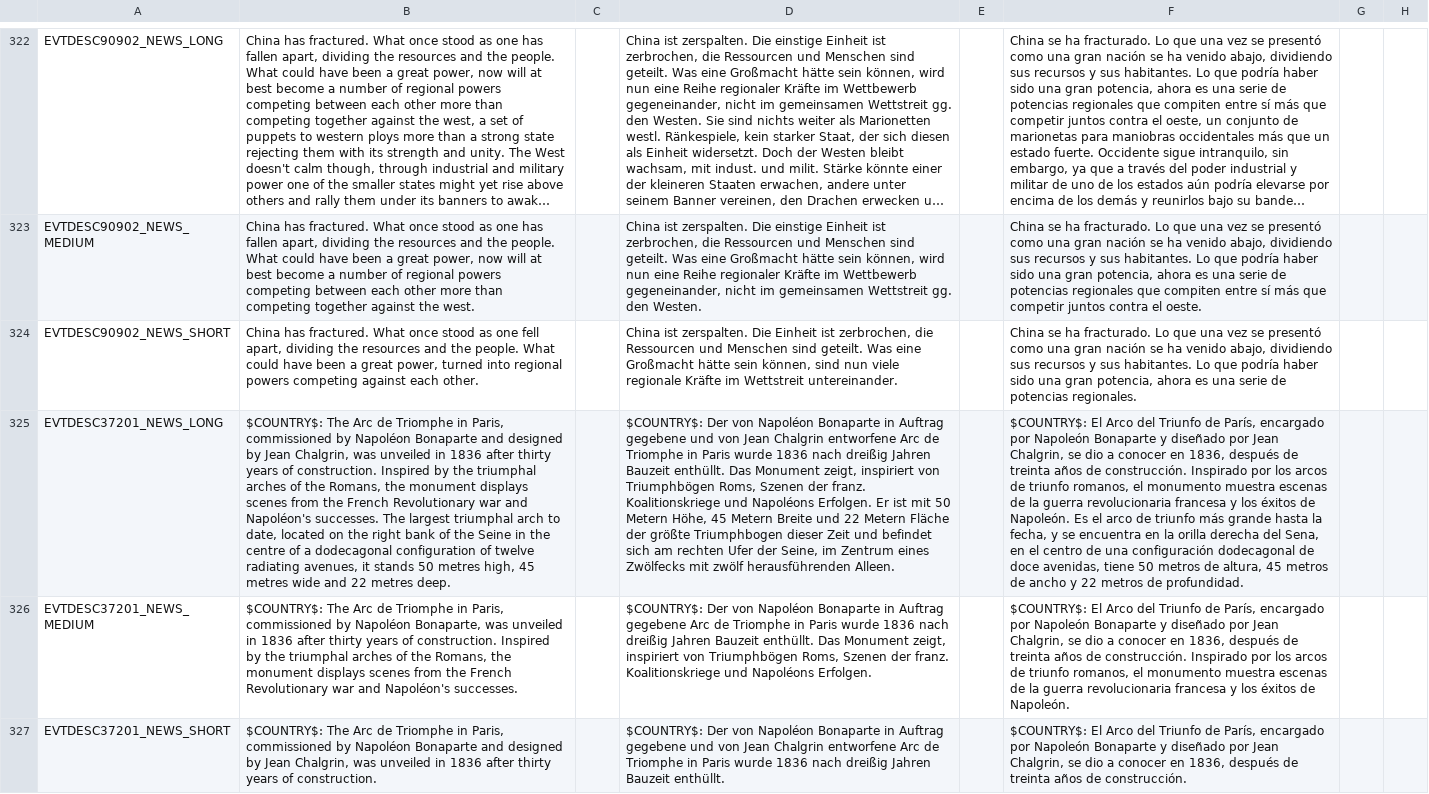
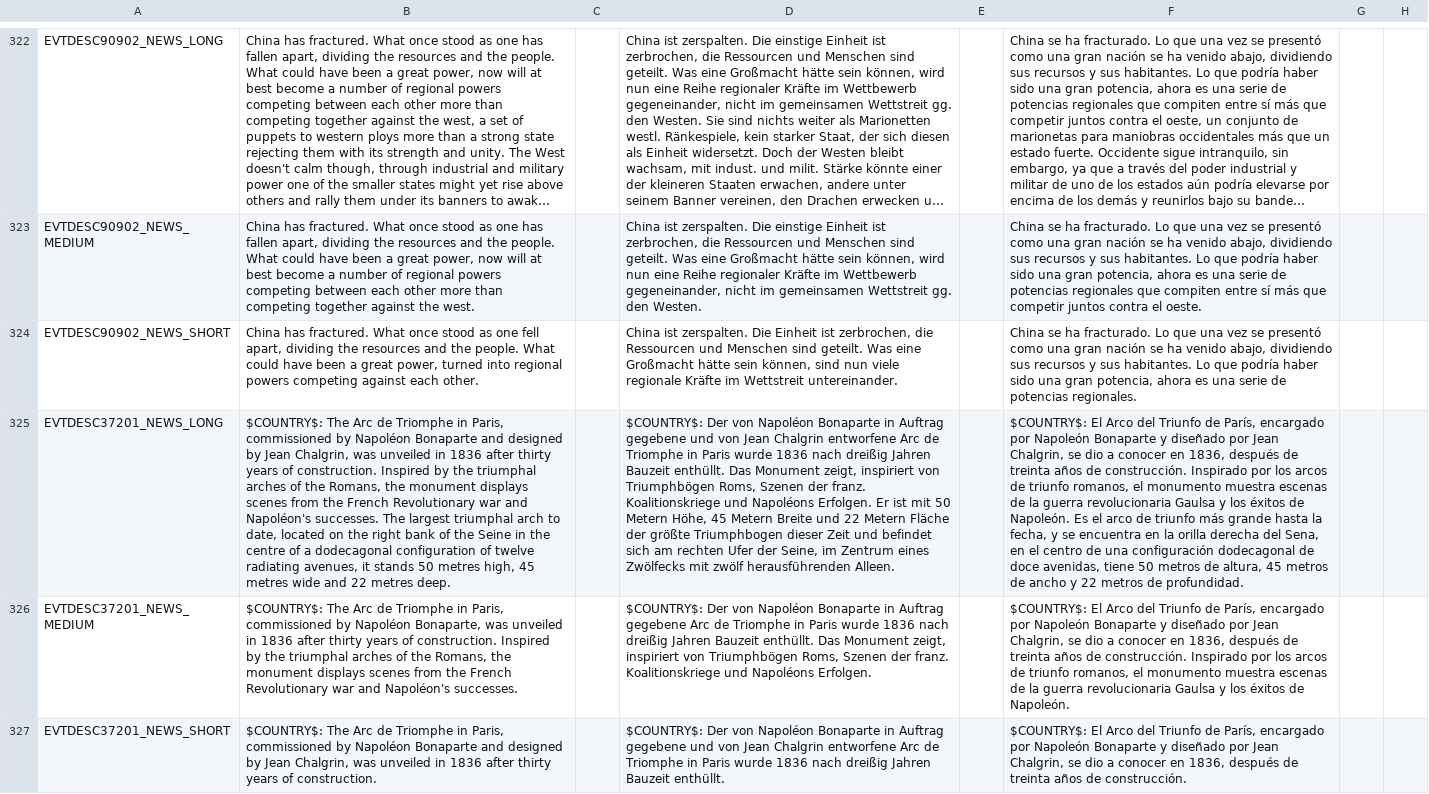
Before and after one commit to capitanwillmoran/wakracia-victoria2, a CSV file: Wakracia_2/localisation/event_news.csv, drawn as a sheet; only a part is shown, gaps mark what is left out; long unchanged cells end in …; the diff covers the shown part only; the diff names each change by its address in the sheet, - before the commit and + after, or states it on an @@ line.

```diff
--- a/Wakracia_2/localisation/event_news.csv
+++ b/Wakracia_2/localisation/event_news.csv
-F325: …guerra revolucionaria francesa y los…
+F325: …guerra revolucionaria Gaulsa y los…
-F326: …guerra revolucionaria francesa y los…
+F326: …guerra revolucionaria Gaulsa y los…
```
Also changed, not shown: 22 edited cells elsewhere in this file, Wakracia_2/localisation/0_Names.csv, Wakracia_2/localisation/1.2.csv, 15 other files.
